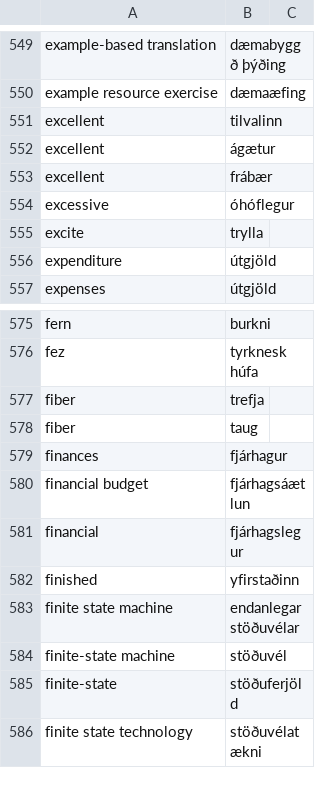
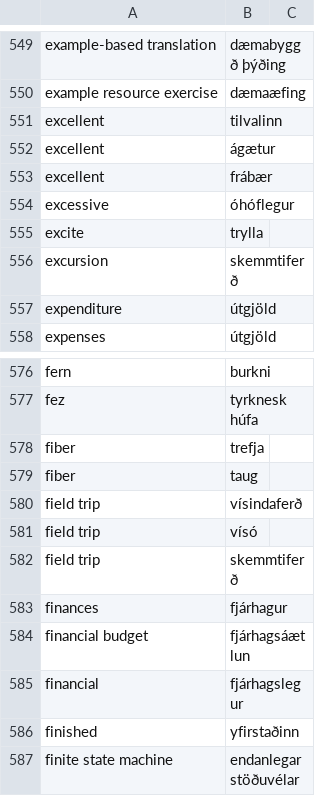
Before and after one commit to judyfong/dictionary, a CSV file: general.csv, drawn as a sheet; only a part is shown, gaps mark what is left out; the shorter side is filled out with more unchanged rows; the diff names each change by its address in the sheet, - before the commit and + after, or states it on an @@ line.

Commit message:
Update general.csv

```diff
--- a/general.csv
+++ b/general.csv
+row 556: excursion | skemmtiferð
+row 580: field trip | vísindaferð
+row 581: field trip | vísó
+row 582: field trip | skemmtiferð
```
